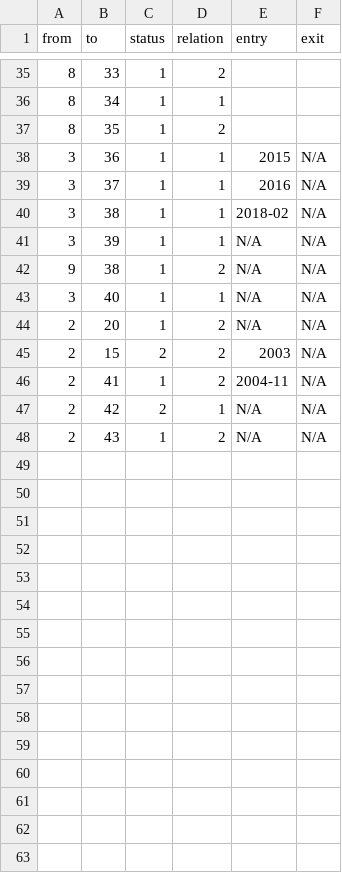
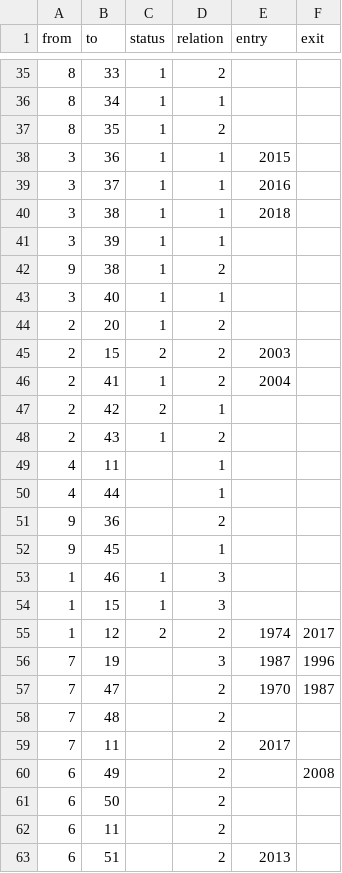
Before and after one commit to Eagle020/des, a CSV file: _edgelist - Tabellenblatt1.csv, drawn as a sheet; only a part is shown, gaps mark what is left out; the diff covers the shown part only.

```diff
--- a/_edgelist - Tabellenblatt1.csv
+++ b/_edgelist - Tabellenblatt1.csv
@@ -37,12 +37,27 @@ from,to,status,relation,entry,exit
 8,35,1,2,,
-3,36,1,1,2015,N/A
-3,37,1,1,2016,N/A
-3,38,1,1,2018-02,N/A
-3,39,1,1,N/A,N/A
-9,38,1,2,N/A,N/A
-3,40,1,1,N/A,N/A
-2,20,1,2,N/A,N/A
-2,15,2,2,2003,N/A
-2,41,1,2,2004-11,N/A
-2,42,2,1,N/A,N/A
-2,43,1,2,N/A,N/A
+3,36,1,1,2015,
+3,37,1,1,2016,
+3,38,1,1,2018,
+3,39,1,1,,
+9,38,1,2,,
+3,40,1,1,,
+2,20,1,2,,
+2,15,2,2,2003,
+2,41,1,2,2004,
+2,42,2,1,,
+2,43,1,2,,
+4,11,,1,,
+4,44,,1,,
+9,36,,2,,
+9,45,,1,,
+1,46,1,3,,
+1,15,1,3,,
+1,12,2,2,1974,2017
+7,19,,3,1987,1996
+7,47,,2,1970,1987
+7,48,,2,,
+7,11,,2,2017,
+6,49,,2,,2008
+6,50,,2,,
+6,11,,2,,
+6,51,,2,2013,
```
Also changed, not shown: 9 edited cells elsewhere in this file, _nodelist - Tabellenblatt1.csv.
